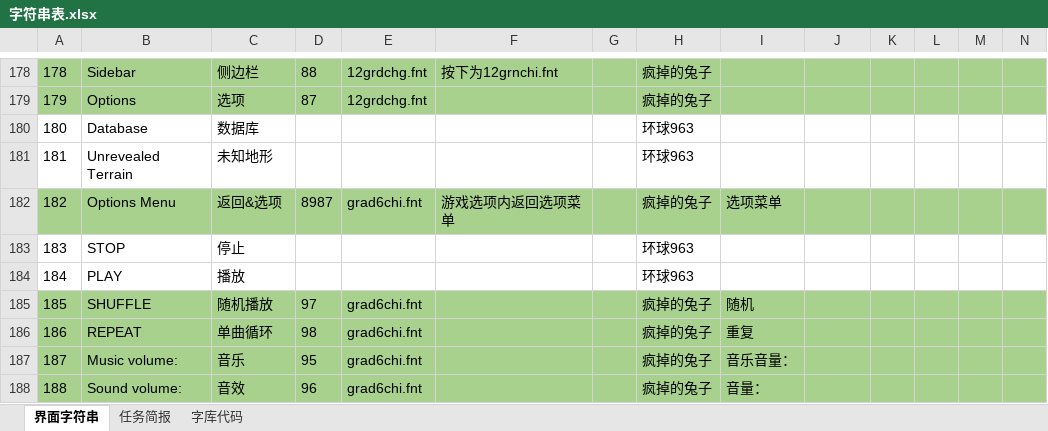
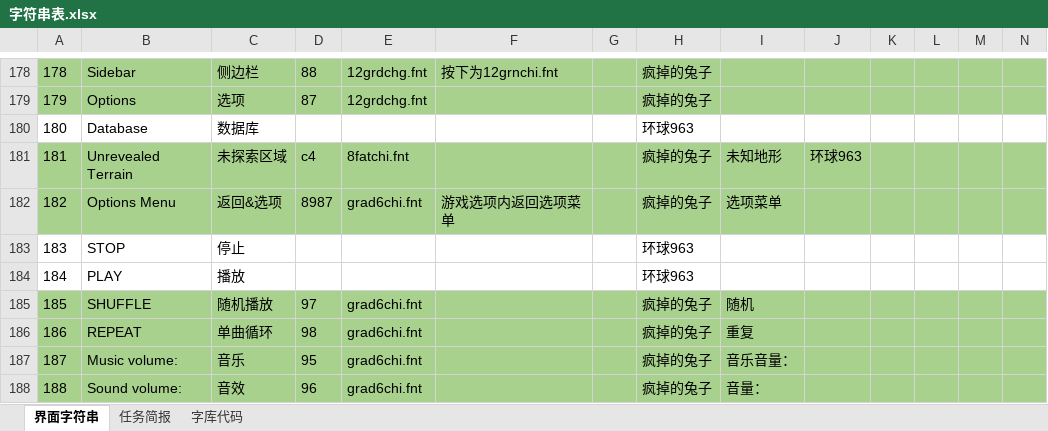
Before and after one commit to yjfyy/cc, an Excel workbook: ccchi/字符串表.xlsx, sheet 界面字符串, drawn as a sheet; only a part is shown, gaps mark what is left out; values as stored, in another font and other column widths than the file's, no borders; charts and pictures not drawn; the diff covers the shown part only; the diff names each change by its address in the sheet, - before the commit and + after, or states it on an @@ line.

```diff
--- a/ccchi/字符串表.xlsx (sheet 界面字符串)
+++ b/ccchi/字符串表.xlsx (sheet 界面字符串)
-A181:N181 fill: none
+A181:N181 fill: #A9D18E
-C181: 未知地形
+C181: 未探索区域
-D181: (empty)
+D181: c4
-E181: (empty)
+E181: 8fatchi.fnt
-H181: 环球963
+H181: 疯掉的兔子
-I181: (empty)
+I181: 未知地形
-J181: (empty)
+J181: 环球963
```
Also changed, not shown: cell formats elsewhere in this sheet, sheet 任务简报, sheet 字库代码, 18 other files.
